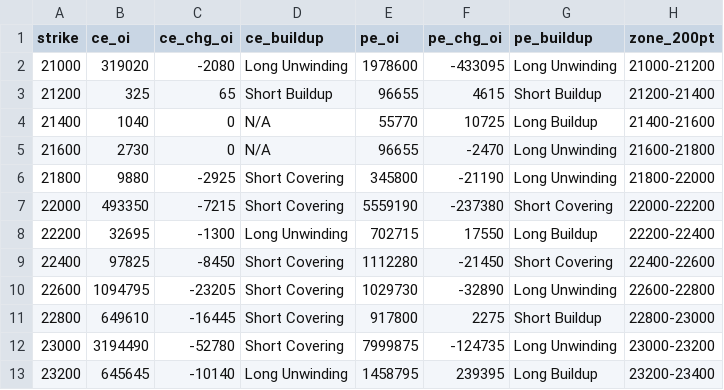
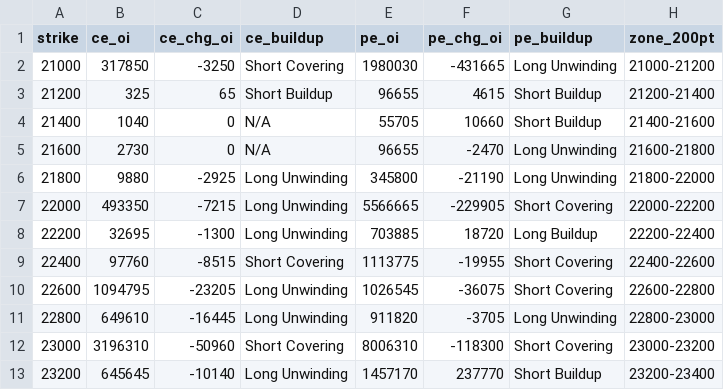
Before and after one commit to ddtambe/Nifty50_Options, a CSV file: data/2026-11-19/2026-11-23_buildup.csv, drawn as a sheet; only a part is shown; the diff covers the shown part only.

```diff
--- a/data/2026-11-19/2026-11-23_buildup.csv
+++ b/data/2026-11-19/2026-11-23_buildup.csv
@@ -1,13 +1,13 @@
 strike,ce_oi,ce_chg_oi,ce_buildup,pe_oi,pe_chg_oi,pe_buildup,zone_200pt
-21000,319020,-2080,Long Unwinding,1978600,-433095,Long Unwinding,21000-21200
+21000,317850,-3250,Short Covering,1980030,-431665,Long Unwinding,21000-21200
 21200,325,65,Short Buildup,96655,4615,Short Buildup,21200-21400
-21400,1040,0,N/A,55770,10725,Long Buildup,21400-21600
+21400,1040,0,N/A,55705,10660,Short Buildup,21400-21600
 21600,2730,0,N/A,96655,-2470,Long Unwinding,21600-21800
-21800,9880,-2925,Short Covering,345800,-21190,Long Unwinding,21800-22000
-22000,493350,-7215,Short Covering,5559190,-237380,Short Covering,22000-22200
-22200,32695,-1300,Long Unwinding,702715,17550,Long Buildup,22200-22400
-22400,97825,-8450,Short Covering,1112280,-21450,Short Covering,22400-22600
-22600,1094795,-23205,Short Covering,1029730,-32890,Long Unwinding,22600-22800
-22800,649610,-16445,Short Covering,917800,2275,Short Buildup,22800-23000
-23000,3194490,-52780,Short Covering,7999875,-124735,Long Unwinding,23000-23200
-23200,645645,-10140,Long Unwinding,1458795,239395,Long Buildup,23200-23400
+21800,9880,-2925,Long Unwinding,345800,-21190,Long Unwinding,21800-22000
+22000,493350,-7215,Long Unwinding,5566665,-229905,Short Covering,22000-22200
+22200,32695,-1300,Long Unwinding,703885,18720,Long Buildup,22200-22400
+22400,97760,-8515,Short Covering,1113775,-19955,Short Covering,22400-22600
+22600,1094795,-23205,Long Unwinding,1026545,-36075,Short Covering,22600-22800
+22800,649610,-16445,Long Unwinding,911820,-3705,Long Unwinding,22800-23000
+23000,3196310,-50960,Short Covering,8006310,-118300,Short Covering,23000-23200
+23200,645645,-10140,Long Unwinding,1457170,237770,Short Buildup,23200-23400
```
Also changed, not shown: 82 edited cells elsewhere in this file, data/2026-11-19/2026-11-23_raw.csv, data/2026-11-19/2026-12-08_buildup.csv, 4 other files.
